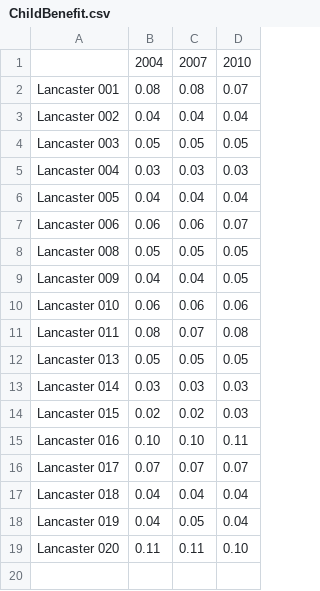
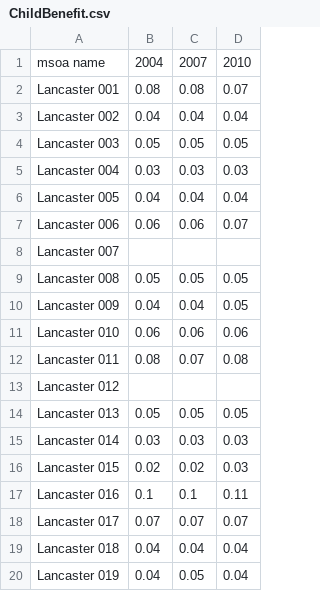
Before and after one commit to smbilal/SCC413, a CSV file: ChildBenefit.csv, drawn as a sheet.

Commit message:
Changed Child Benefit File
Added 2 missing MSOA's

```diff
--- a/ChildBenefit.csv
+++ b/ChildBenefit.csv
@@ -1,2 +1,2 @@
-,2004,2007,2010
+msoa name,2004,2007,2010
 Lancaster 001,0.08,0.08,0.07
@@ -7,2 +7,3 @@ Lancaster 005,0.04,0.04,0.04
 Lancaster 006,0.06,0.06,0.07
+Lancaster 007,,,
 Lancaster 008,0.05,0.05,0.05
@@ -11,2 +12,3 @@ Lancaster 010,0.06,0.06,0.06
 Lancaster 011,0.08,0.07,0.08
+Lancaster 012,,,
 Lancaster 013,0.05,0.05,0.05
@@ -14,3 +16,3 @@ Lancaster 014,0.03,0.03,0.03
 Lancaster 015,0.02,0.02,0.03
-Lancaster 016,0.10,0.10,0.11
+Lancaster 016,0.1,0.1,0.11
 Lancaster 017,0.07,0.07,0.07
@@ -18,2 +20 @@ Lancaster 018,0.04,0.04,0.04
 Lancaster 019,0.04,0.05,0.04
-Lancaster 020,0.11,0.11,0.10
```
